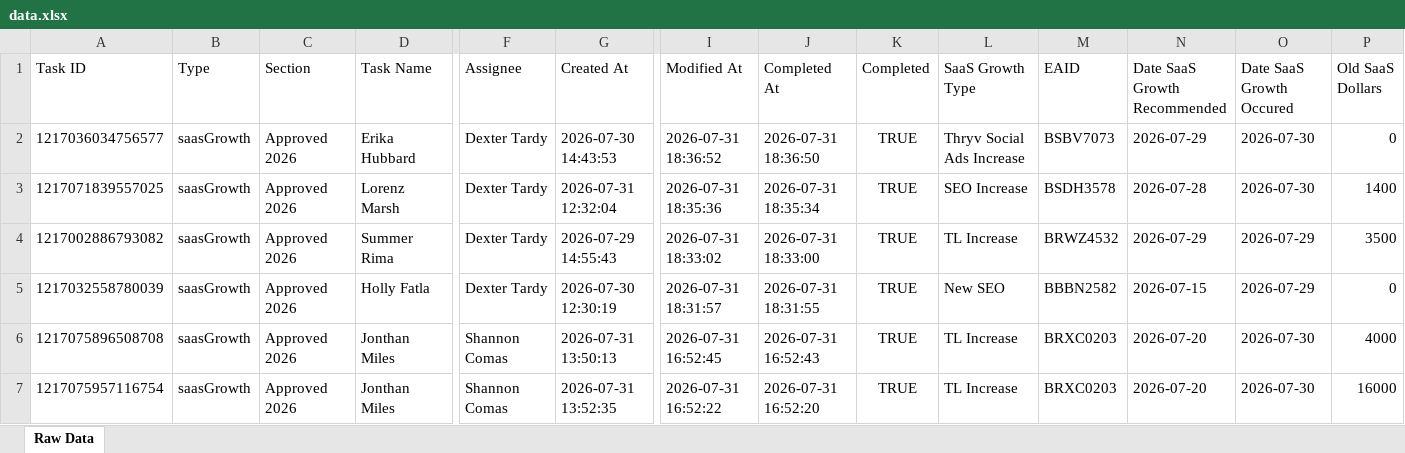
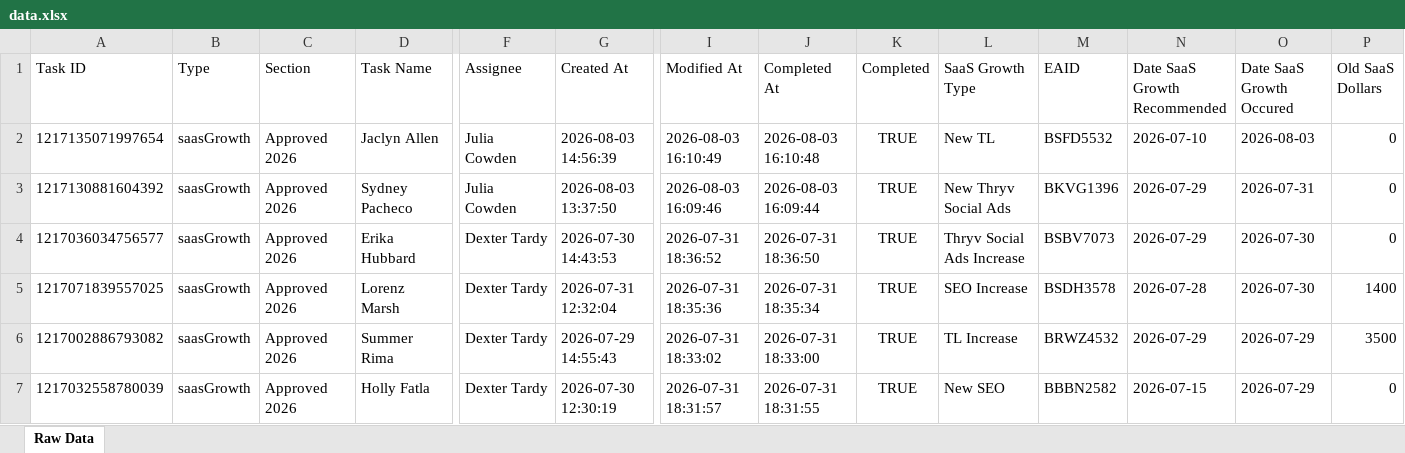
Before and after one commit to timramosthryv/saas-growth-dashboard, an Excel workbook: data.xlsx, sheet Raw Data, drawn as a sheet; only a part is shown, gaps mark what is left out; the shorter side is filled out with more unchanged rows; values as stored, in another font and other column widths than the file's, no borders; rows hold the shown columns only; the diff names each change by its address in the sheet, - before the commit and + after, or states it on an @@ line.

```diff
--- a/data.xlsx (sheet Raw Data)
+++ b/data.xlsx (sheet Raw Data)
+row 2: 1217135071997654 | saasGrowth | Approved 2026 | Jaclyn Allen | Julia Cowden | 2026-08-03 14:56:39 | 2026-08-03 16:10:49 | 2026-08-03 16:10:48 | TRUE | New TL | BSFD5532 | 2026-07-10 | 2026-08-03 | 0
+row 3: 1217130881604392 | saasGrowth | Approved 2026 | Sydney Pacheco | Julia Cowden | 2026-08-03 13:37:50 | 2026-08-03 16:09:46 | 2026-08-03 16:09:44 | TRUE | New Thryv Social Ads | BKVG1396 | 2026-07-29 | 2026-07-31 | 0
```
Also changed, not shown: 1 other file.
